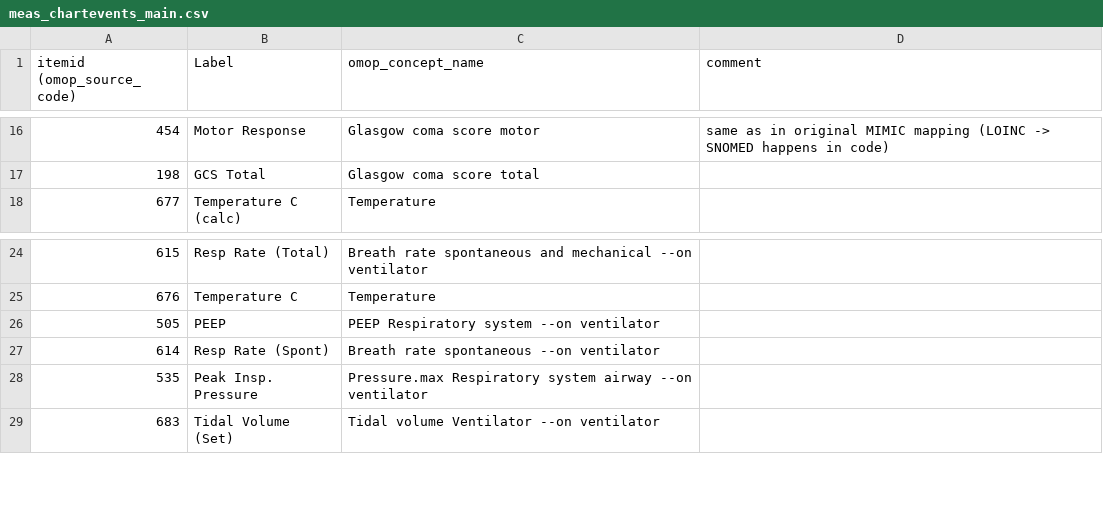
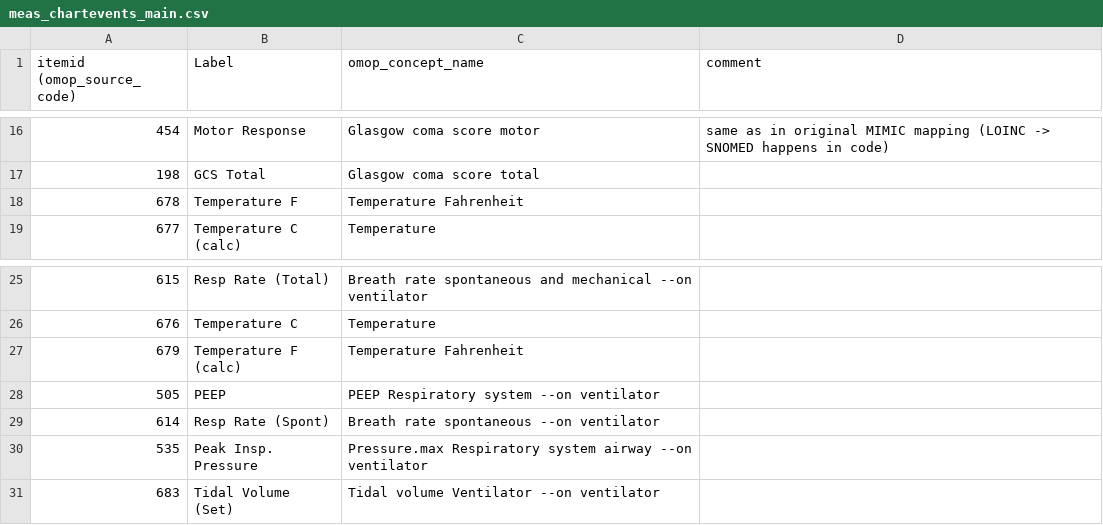
Before and after one commit to CUB-CORR/reprodICU, a CSV file: mappings/mimic3/mimic-additional_code_mapping/meas_chartevents_main.csv, drawn as a sheet; only a part is shown, gaps mark what is left out.

Commit message:
fix missing temperatures in MIMIC-IV

```diff
--- a/mappings/mimic3/mimic-additional_code_mapping/meas_chartevents_main.csv
+++ b/mappings/mimic3/mimic-additional_code_mapping/meas_chartevents_main.csv
@@ -17,2 +17,3 @@ itemid (omop_source_code),Label,omop_concept_name,comment
 198,GCS Total,Glasgow coma score total,
+678,Temperature F,Temperature Fahrenheit,
 677,Temperature C (calc),Temperature,
@@ -25,2 +26,3 @@ itemid (omop_source_code),Label,omop_concept_name,comment
 676,Temperature C,Temperature,
+679,Temperature F (calc),Temperature Fahrenheit,
 505,PEEP,PEEP Respiratory system --on ventilator,
```
Also changed, not shown: 2 other files.
